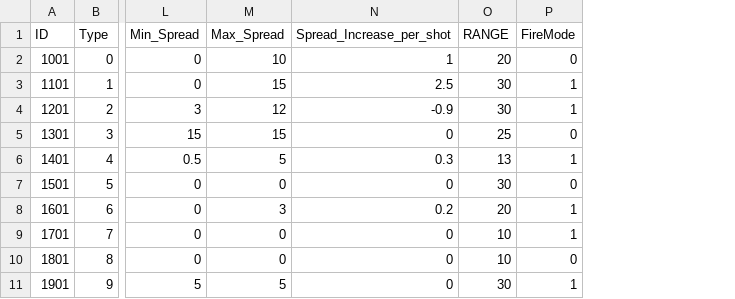
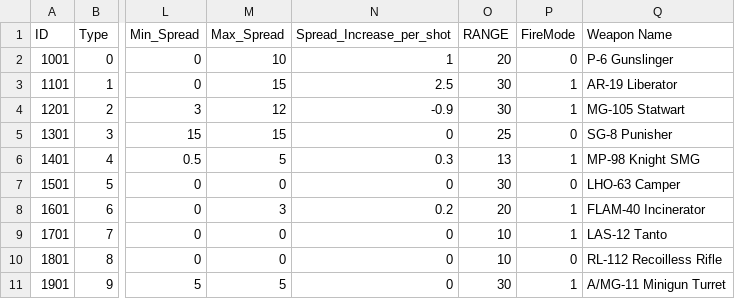
Before and after one commit to woody8876/HELLDIVERS_Like, a CSV file: HellDivers_UnityProject/Assets/Resources/Table/WeaponInfoTable.csv, drawn as a sheet; only a part is shown, gaps mark what is left out; the diff names each change by its address in the sheet, - before the commit and + after, or states it on an @@ line.

Commit message:
Add Weapon Name

```diff
--- a/HellDivers_UnityProject/Assets/Resources/Table/WeaponInfoTable.csv
+++ b/HellDivers_UnityProject/Assets/Resources/Table/WeaponInfoTable.csv
+column Q (Weapon Name), rows 2-11: P-6 Gunslinger | AR-19 Liberator | MG-105 Statwart | SG-8 Punisher | MP-98 Knight SMG | LHO-63 Camper | FLAM-40 Incinerator | LAS-12 Tanto | RL-112 Recoilless Rifle | A/MG-11 Minigun Turret
```
Also changed, not shown: 6 other files.
